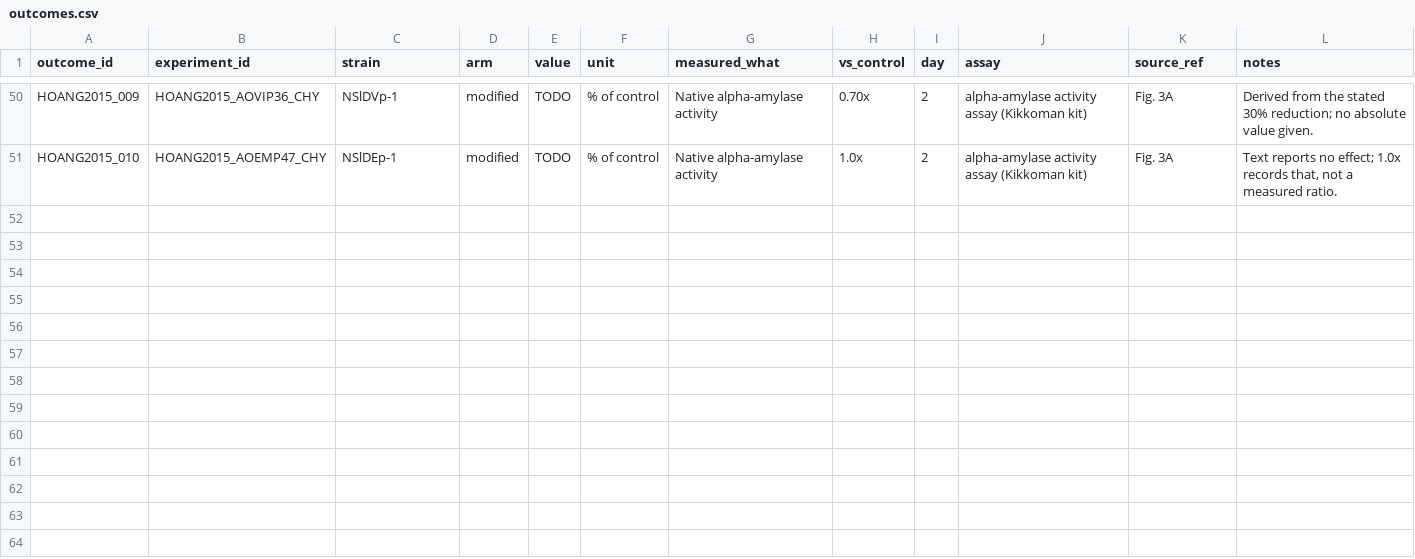
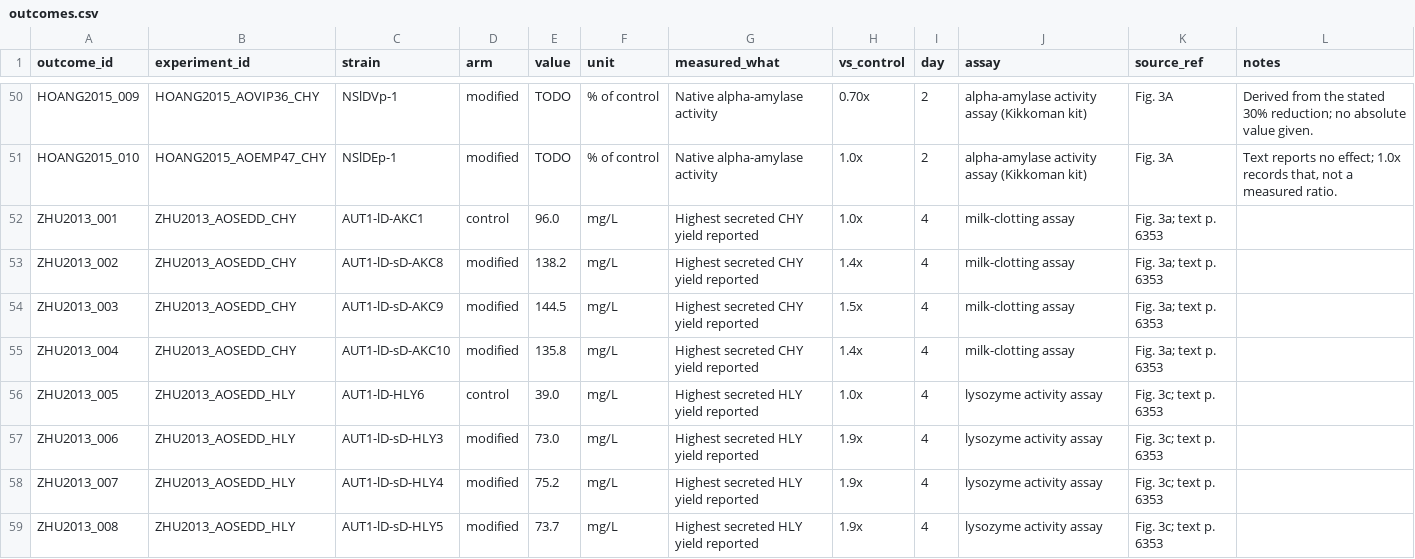
Before and after one commit to thedstrat/aoryzae-secretion-benchmark, a CSV file: data/outcomes.csv, drawn as a sheet; only a part is shown, gaps mark what is left out; the diff covers the shown part only; the diff names each change by its address in the sheet, - before the commit and + after, or states it on an @@ line.

```diff
--- a/data/outcomes.csv
+++ b/data/outcomes.csv
+row 52: ZHU2013_001 | ZHU2013_AOSEDD_CHY | AUT1-lD-AKC1 | control | 96.0 | mg/L | Highest secreted CHY yield reported | 1.0x | 4 | milk-clotting assay | Fig. 3a; text p. 6353
+row 53: ZHU2013_002 | ZHU2013_AOSEDD_CHY | AUT1-lD-sD-AKC8 | modified | 138.2 | mg/L | Highest secreted CHY yield reported | 1.4x | 4 | milk-clotting assay | Fig. 3a; text p. 6353
+row 54: ZHU2013_003 | ZHU2013_AOSEDD_CHY | AUT1-lD-sD-AKC9 | modified | 144.5 | mg/L | Highest secreted CHY yield reported | 1.5x | 4 | milk-clotting assay | Fig. 3a; text p. 6353
+row 55: ZHU2013_004 | ZHU2013_AOSEDD_CHY | AUT1-lD-sD-AKC10 | modified | 135.8 | mg/L | Highest secreted CHY yield reported | 1.4x | 4 | milk-clotting assay | Fig. 3a; text p. 6353
+row 56: ZHU2013_005 | ZHU2013_AOSEDD_HLY | AUT1-lD-HLY6 | control | 39.0 | mg/L | Highest secreted HLY yield reported | 1.0x | 4 | lysozyme activity assay | Fig. 3c; text p. 6353
+row 57: ZHU2013_006 | ZHU2013_AOSEDD_HLY | AUT1-lD-sD-HLY3 | modified | 73.0 | mg/L | Highest secreted HLY yield reported | 1.9x | 4 | lysozyme activity assay | Fig. 3c; text p. 6353
+row 58: ZHU2013_007 | ZHU2013_AOSEDD_HLY | AUT1-lD-sD-HLY4 | modified | 75.2 | mg/L | Highest secreted HLY yield reported | 1.9x | 4 | lysozyme activity assay | Fig. 3c; text p. 6353
+row 59: ZHU2013_008 | ZHU2013_AOSEDD_HLY | AUT1-lD-sD-HLY5 | modified | 73.7 | mg/L | Highest secreted HLY yield reported | 1.9x | 4 | lysozyme activity assay | Fig. 3c; text p. 6353
```
Also changed, not shown: 8 added rows elsewhere in this file, data/experiment_genes.csv, data/experiments.csv, 1 other file.
